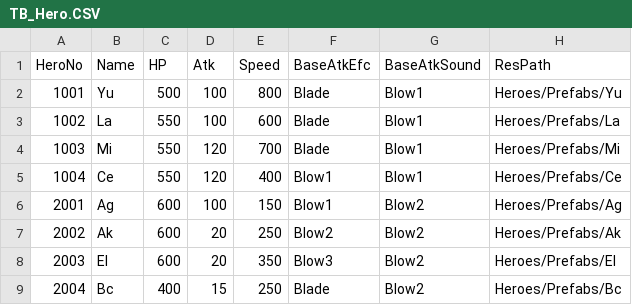
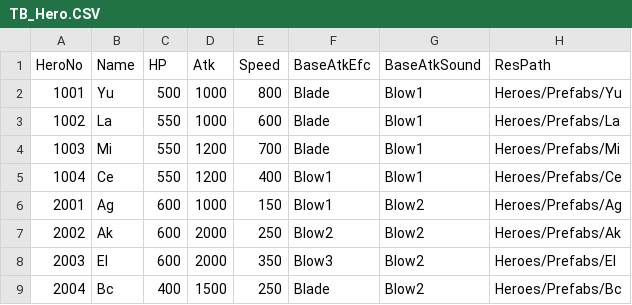
Before and after one commit to yabos/BattleMasters, a CSV file: Client/Assets/Resources/Table/TB_Hero.CSV, drawn as a sheet.

```diff
--- a/Client/Assets/Resources/Table/TB_Hero.CSV
+++ b/Client/Assets/Resources/Table/TB_Hero.CSV
@@ -1,9 +1,9 @@
 HeroNo,Name,HP,Atk,Speed,BaseAtkEfc,BaseAtkSound,ResPath
-1001,Yu,500,100,800,Blade,Blow1,Heroes/Prefabs/Yu
-1002,La,550,100,600,Blade,Blow1,Heroes/Prefabs/La
-1003,Mi,550,120,700,Blade,Blow1,Heroes/Prefabs/Mi
-1004,Ce,550,120,400,Blow1,Blow1,Heroes/Prefabs/Ce
-2001,Ag,600,100,150,Blow1,Blow2,Heroes/Prefabs/Ag
-2002,Ak,600,20,250,Blow2,Blow2,Heroes/Prefabs/Ak
-2003,El,600,20,350,Blow3,Blow2,Heroes/Prefabs/El
-2004,Bc,400,15,250,Blade,Blow2,Heroes/Prefabs/Bc
+1001,Yu,500,1000,800,Blade,Blow1,Heroes/Prefabs/Yu
+1002,La,550,1000,600,Blade,Blow1,Heroes/Prefabs/La
+1003,Mi,550,1200,700,Blade,Blow1,Heroes/Prefabs/Mi
+1004,Ce,550,1200,400,Blow1,Blow1,Heroes/Prefabs/Ce
+2001,Ag,600,1000,150,Blow1,Blow2,Heroes/Prefabs/Ag
+2002,Ak,600,2000,250,Blow2,Blow2,Heroes/Prefabs/Ak
+2003,El,600,2000,350,Blow3,Blow2,Heroes/Prefabs/El
+2004,Bc,400,1500,250,Blade,Blow2,Heroes/Prefabs/Bc
```
Also changed, not shown: 40 other files.
